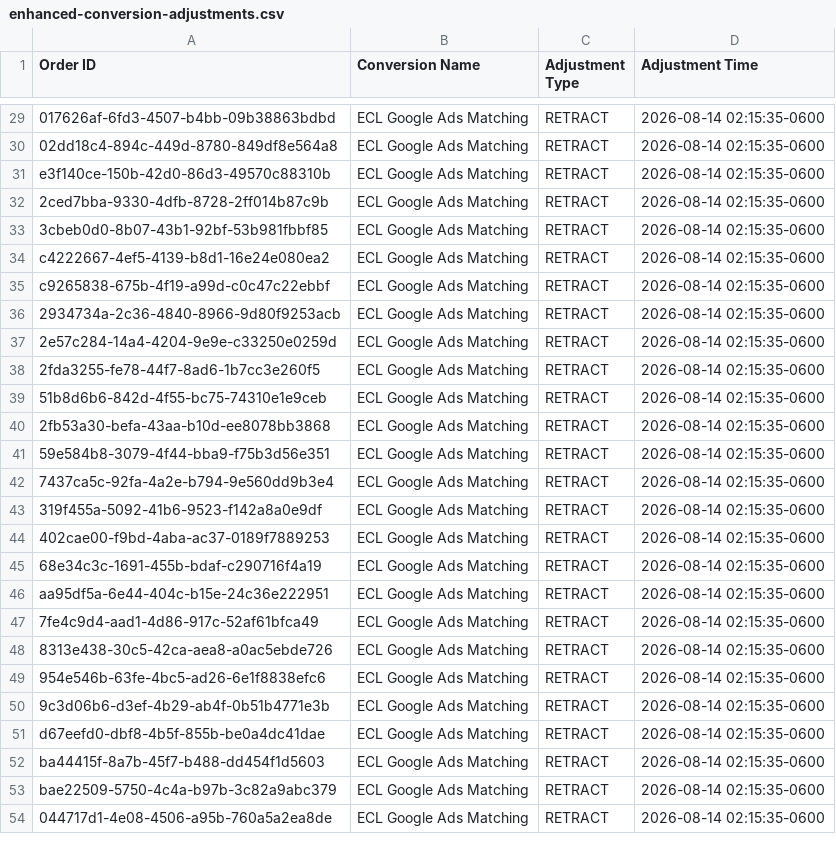
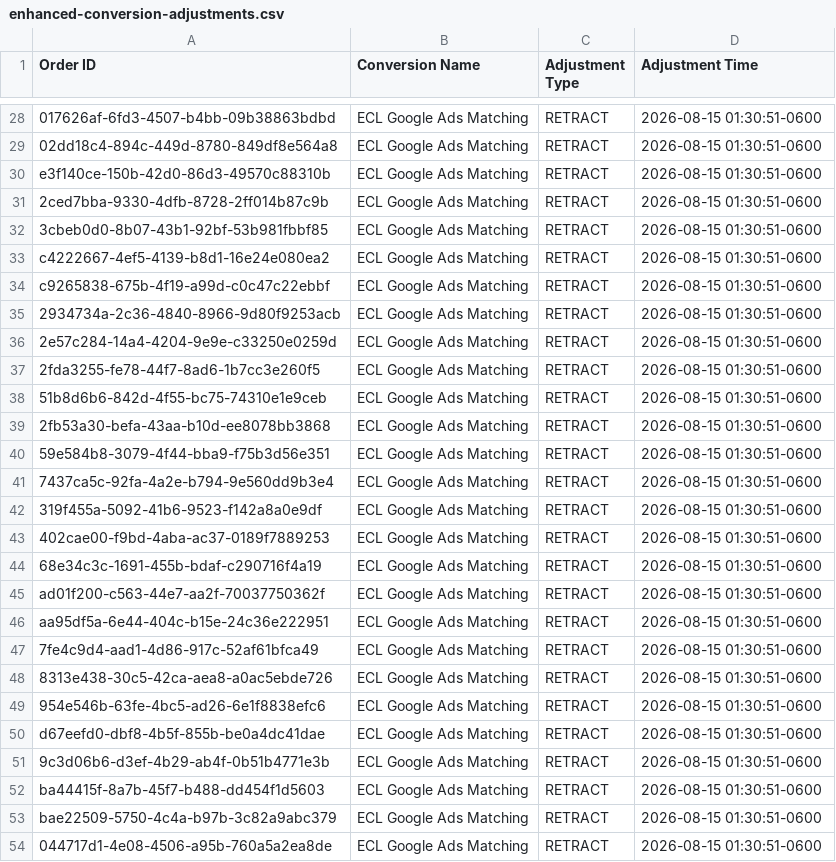
Before and after one commit to warmregards/Endoscopia-del-Mayab, a CSV file: data/enhanced-conversion-adjustments.csv, drawn as a sheet; only a part is shown, gaps mark what is left out; removed rows and columns are numbered as before the commit, all else as after; the diff covers the shown part only; the diff names each change by its address in the sheet, - before the commit and + after, or states it on an @@ line.

```diff
--- a/data/enhanced-conversion-adjustments.csv
+++ b/data/enhanced-conversion-adjustments.csv
-D28:D44 (Adjustment Time): 2026-08-14 02:15:35-0600
+D28:D44 (Adjustment Time): 2026-08-15 01:30:51-0600
+row 45: ad01f200-c563-44e7-aa2f-70037750362f | ECL Google Ads Matching | RETRACT | 2026-08-15 01:30:51-0600
-D46:D49 (Adjustment Time): 2026-08-14 02:15:35-0600
+D46:D49 (Adjustment Time): 2026-08-15 01:30:51-0600
-row 50: 9c3d06b6-d3ef-4b29-ab4f-0b51b4771e3b | ECL Google Ads Matching | RETRACT | 2026-08-14 02:15:35-0600
-D50 (Adjustment Time): 2026-08-14 02:15:35-0600
+D50 (Adjustment Time): 2026-08-15 01:30:51-0600
+row 51: 9c3d06b6-d3ef-4b29-ab4f-0b51b4771e3b | ECL Google Ads Matching | RETRACT | 2026-08-15 01:30:51-0600
-D52:D54 (Adjustment Time): 2026-08-14 02:15:35-0600
+D52:D54 (Adjustment Time): 2026-08-15 01:30:51-0600
```
Also changed, not shown: 1 removed row and 40 edited cells elsewhere in this file, data/enhanced-conversions.csv, data/offline-conversion-retractions.csv.
